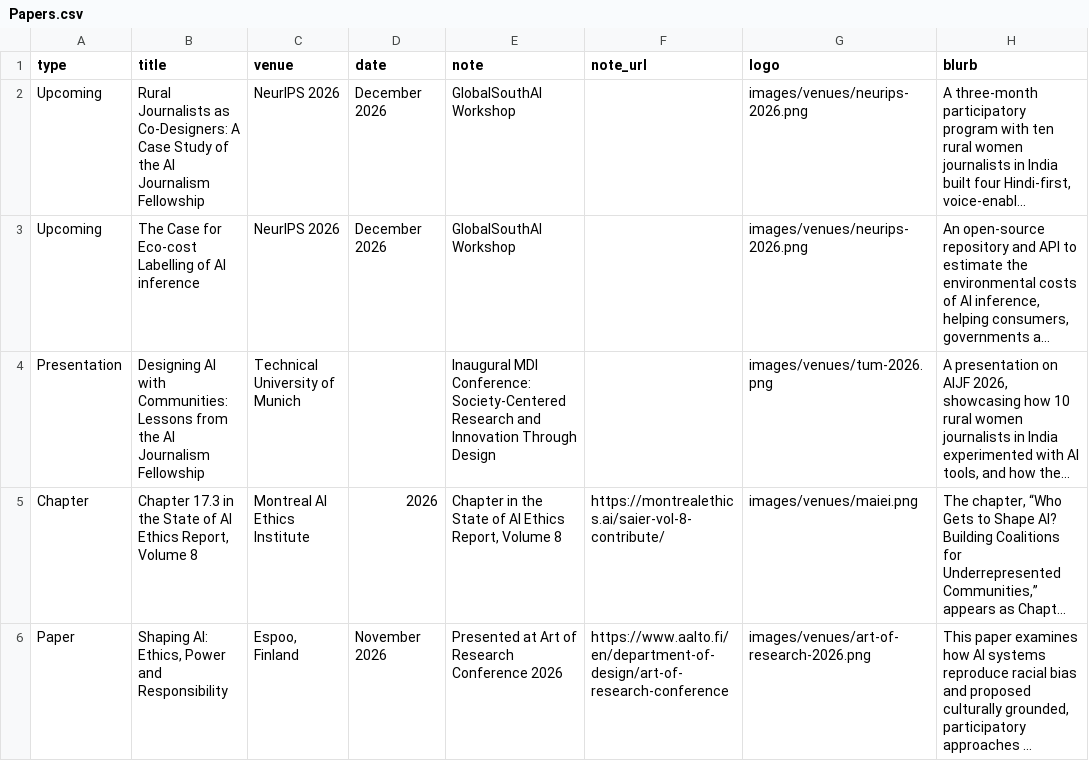
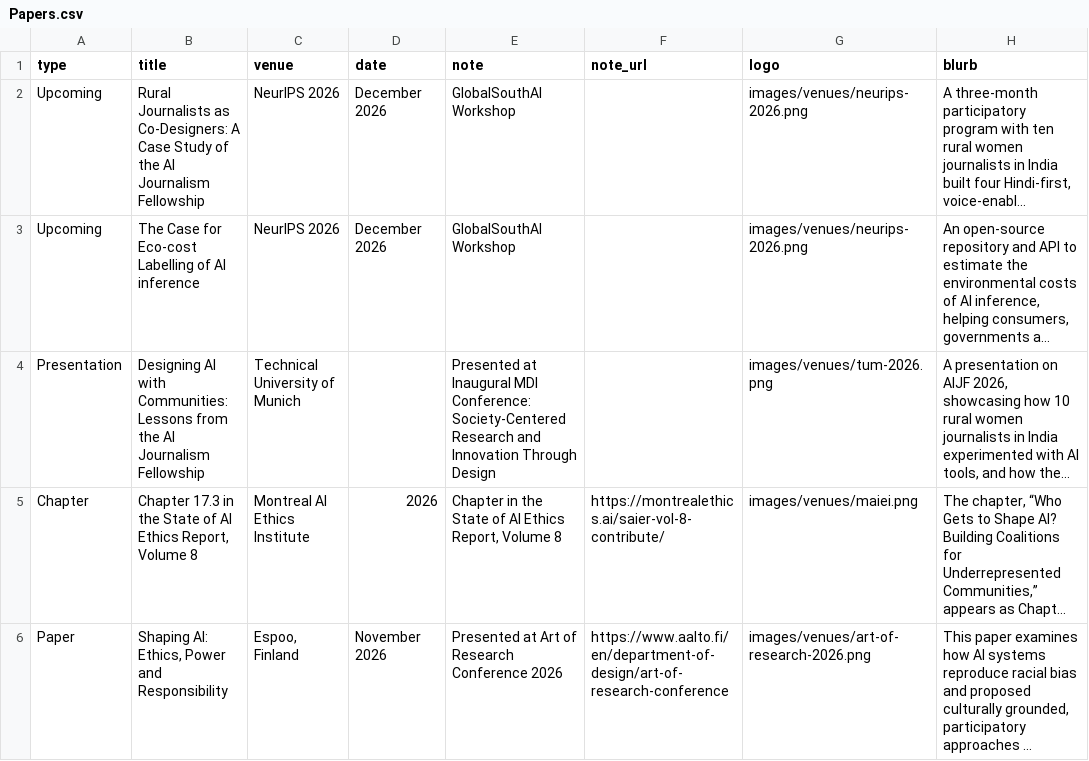
Before and after one commit to GooeyAI/gooey-static-pages, a CSV file: research/data/Papers.csv, drawn as a sheet; only a part is shown; long unchanged cells end in …; the diff names each change by its address in the sheet, - before the commit and + after, or states it on an @@ line.

Commit message:
Restore Munich presented-at label

```diff
--- a/research/data/Papers.csv
+++ b/research/data/Papers.csv
-E4 (note): Inaugural MDI…
+E4 (note): Presented at Inaugural MDI…
```
Also changed, not shown: 1 other file.
